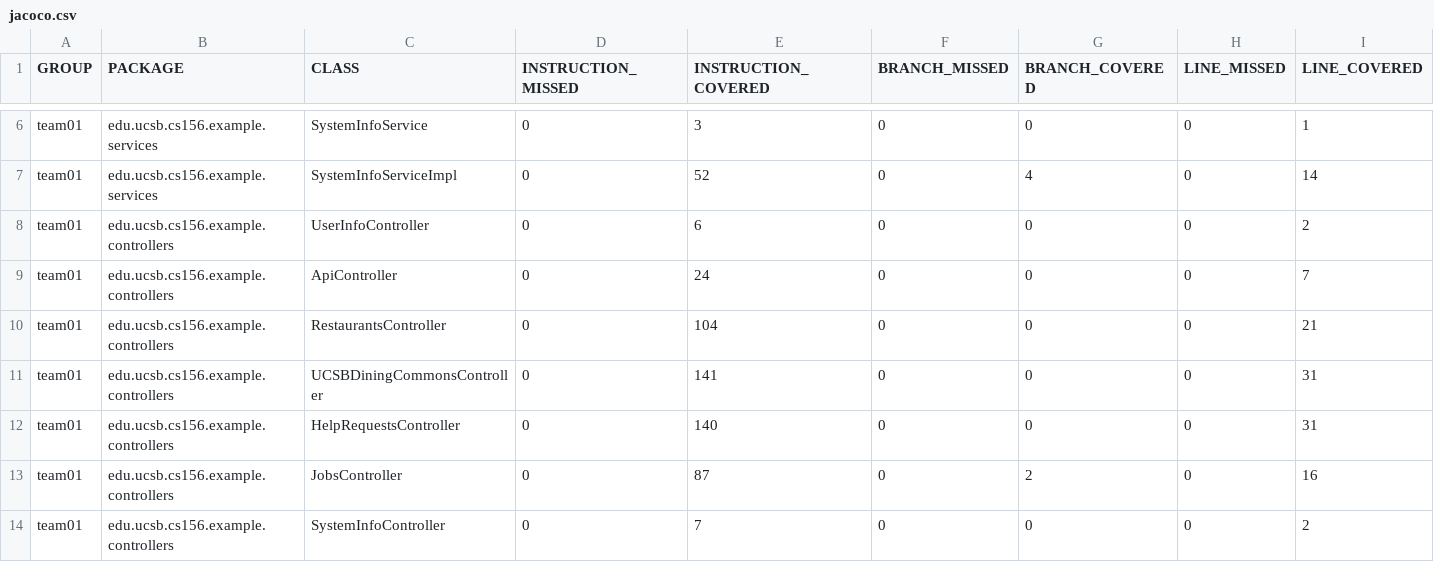
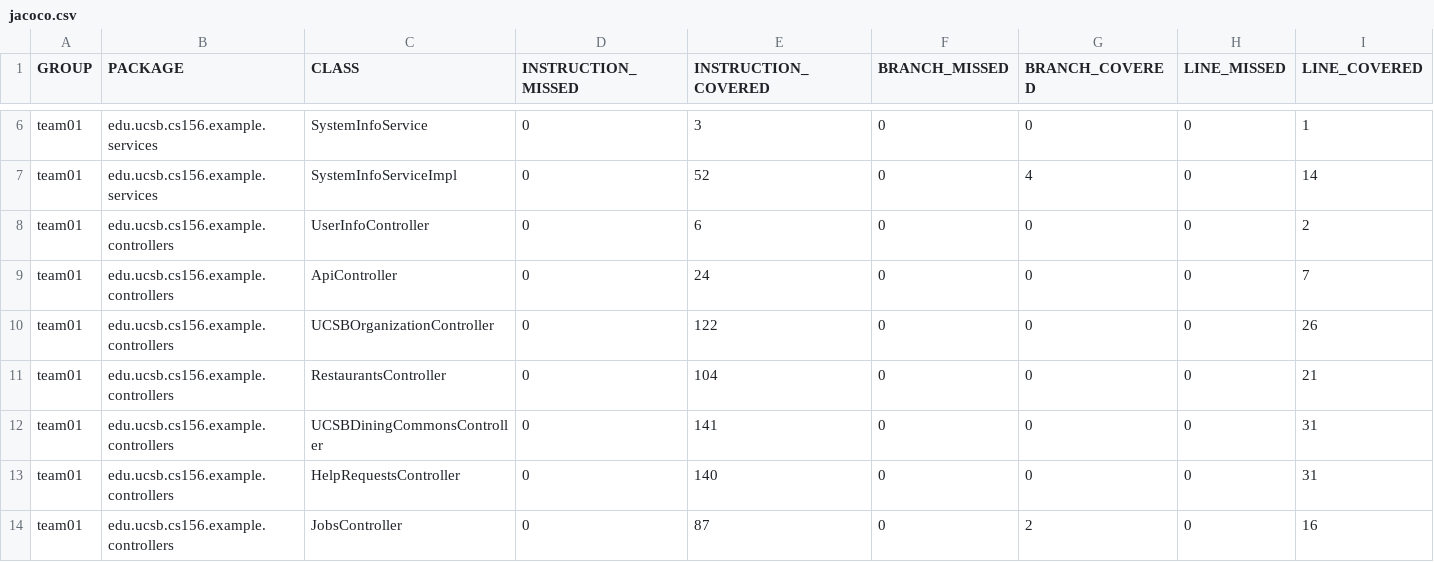
Before and after one commit to ucsb-cs156-s25/team02-s25-16, a CSV file: jacoco/jacoco.csv, drawn as a sheet; only a part is shown, gaps mark what is left out; the shorter side is filled out with more unchanged rows; rows hold the shown columns only; the diff names each change by its address in the sheet, - before the commit and + after, or states it on an @@ line.

Commit message:
Deploying to gh-pages from @ ucsb-cs156-s25/team02-s25-16@2aebbd96a1deb88c94b767aa109fd08bdf3a7eaf 🚀

```diff
--- a/jacoco/jacoco.csv
+++ b/jacoco/jacoco.csv
+row 10: team01 | edu.ucsb.cs156.example.controllers | UCSBOrganizationController | 0 | 122 | 0 | 0 | 0 | 26
```
Also changed, not shown: 7 other files.
